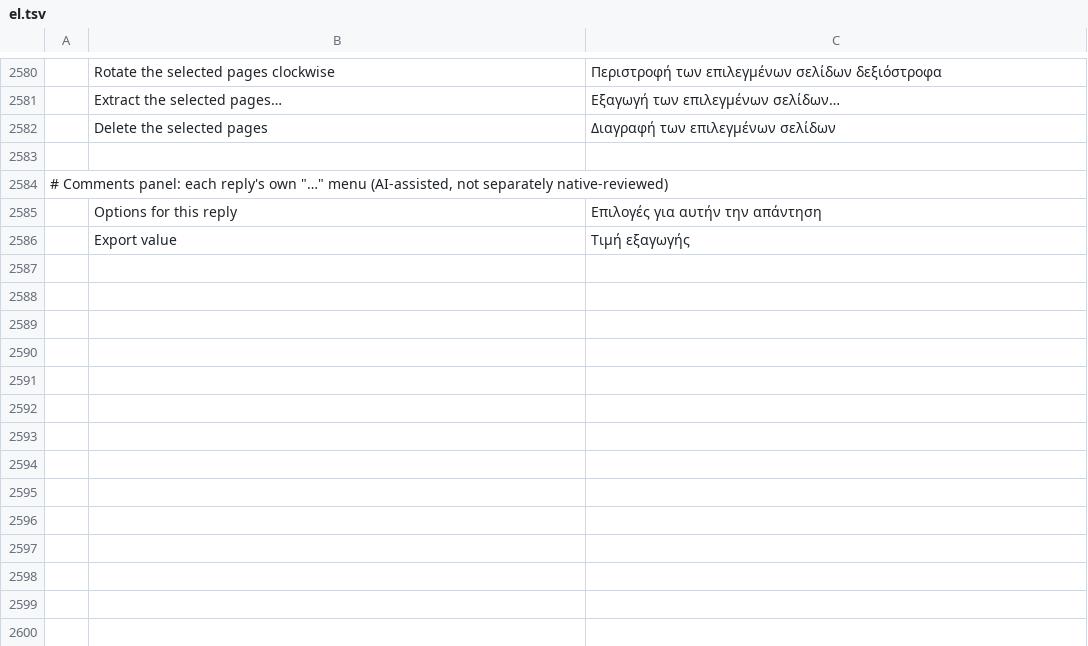
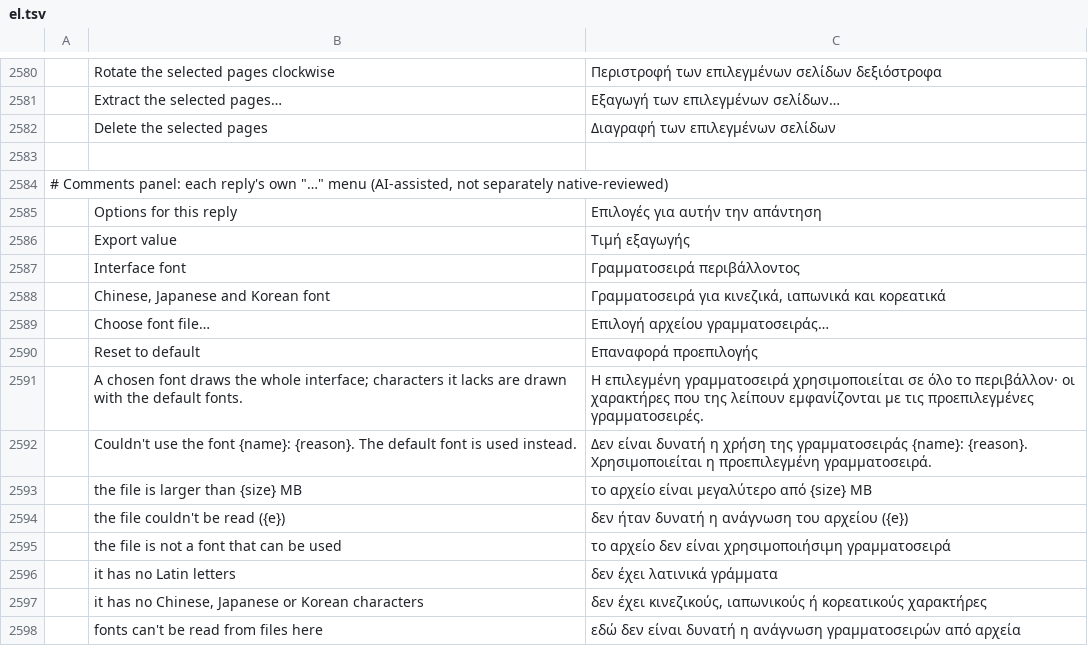
Before and after one commit to Ambitions0x39e/pdfcraft, a TSV file: crates/ui-egui/src/i18n/el.tsv, drawn as a sheet; only a part is shown, gaps mark what is left out; the diff names each change by its address in the sheet, - before the commit and + after, or states it on an @@ line.

```diff
--- a/crates/ui-egui/src/i18n/el.tsv
+++ b/crates/ui-egui/src/i18n/el.tsv
+row 2587:  | Interface font | Γραμματοσειρά περιβάλλοντος
+row 2588:  | Chinese, Japanese and Korean font | Γραμματοσειρά για κινεζικά, ιαπωνικά και κορεατικά
+row 2589:  | Choose font file… | Επιλογή αρχείου γραμματοσειράς…
+row 2590:  | Reset to default | Επαναφορά προεπιλογής
+row 2591:  | A chosen font draws the whole interface; characters it lacks are drawn with the default fonts. | Η επιλεγμένη γραμματοσειρά χρησιμοποιείται σε όλο το περιβάλλον· οι χαρακτήρες που της λείπουν εμφανίζονται με τις προεπιλεγμένες γραμματοσειρές.
+row 2592:  | Couldn't use the font {name}: {reason}. The default font is used instead. | Δεν είναι δυνατή η χρήση της γραμματοσειράς {name}: {reason}. Χρησιμοποιείται η προεπιλεγμένη γραμματοσειρά.
+row 2593:  | the file is larger than {size} MB | το αρχείο είναι μεγαλύτερο από {size} MB
+row 2594:  | the file couldn't be read ({e}) | δεν ήταν δυνατή η ανάγνωση του αρχείου ({e})
+row 2595:  | the file is not a font that can be used | το αρχείο δεν είναι χρησιμοποιήσιμη γραμματοσειρά
+row 2596:  | it has no Latin letters | δεν έχει λατινικά γράμματα
+row 2597:  | it has no Chinese, Japanese or Korean characters | δεν έχει κινεζικούς, ιαπωνικούς ή κορεατικούς χαρακτήρες
+row 2598:  | fonts can't be read from files here | εδώ δεν είναι δυνατή η ανάγνωση γραμματοσειρών από αρχεία
```
Also changed, not shown: crates/ui-egui/src/i18n/bg.tsv, crates/ui-egui/src/i18n/hi.tsv, 42 other files.
